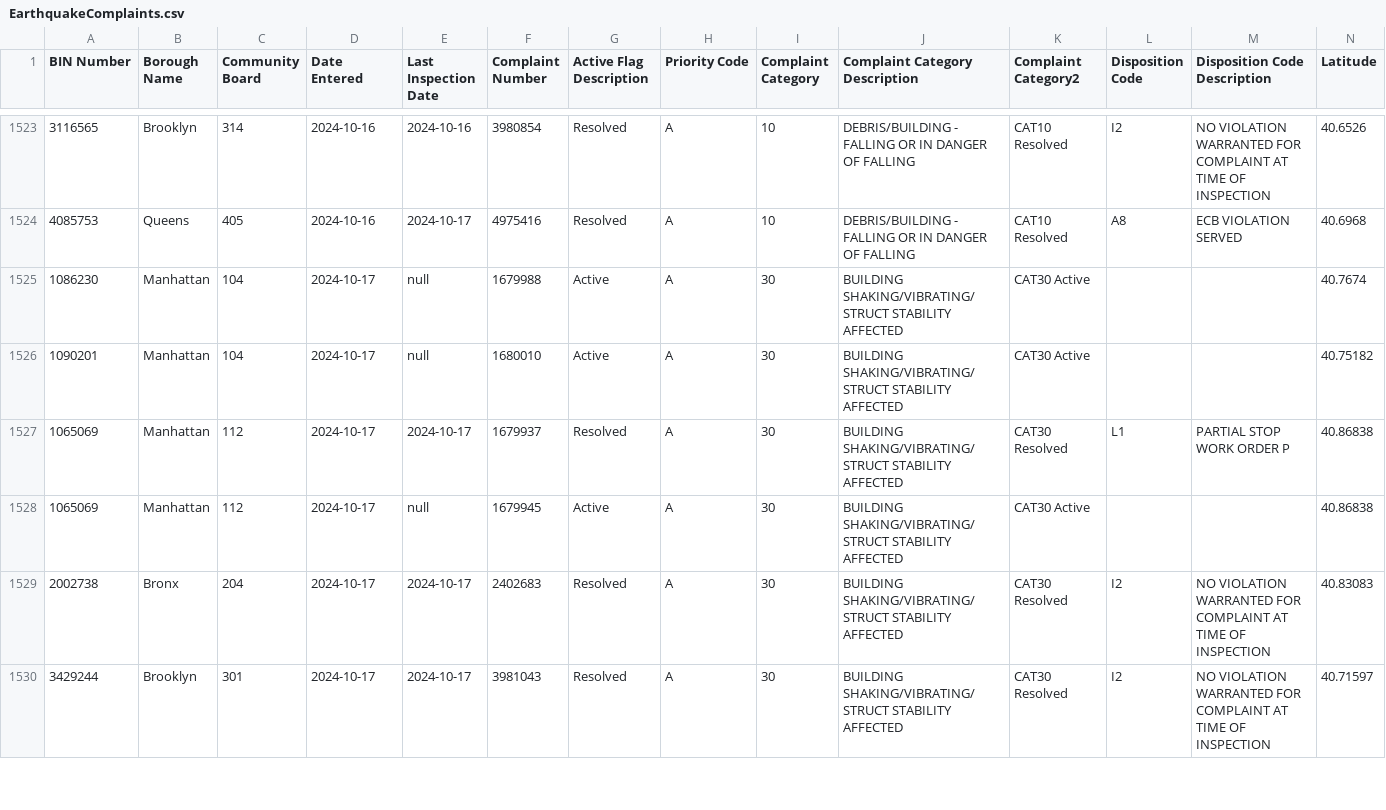
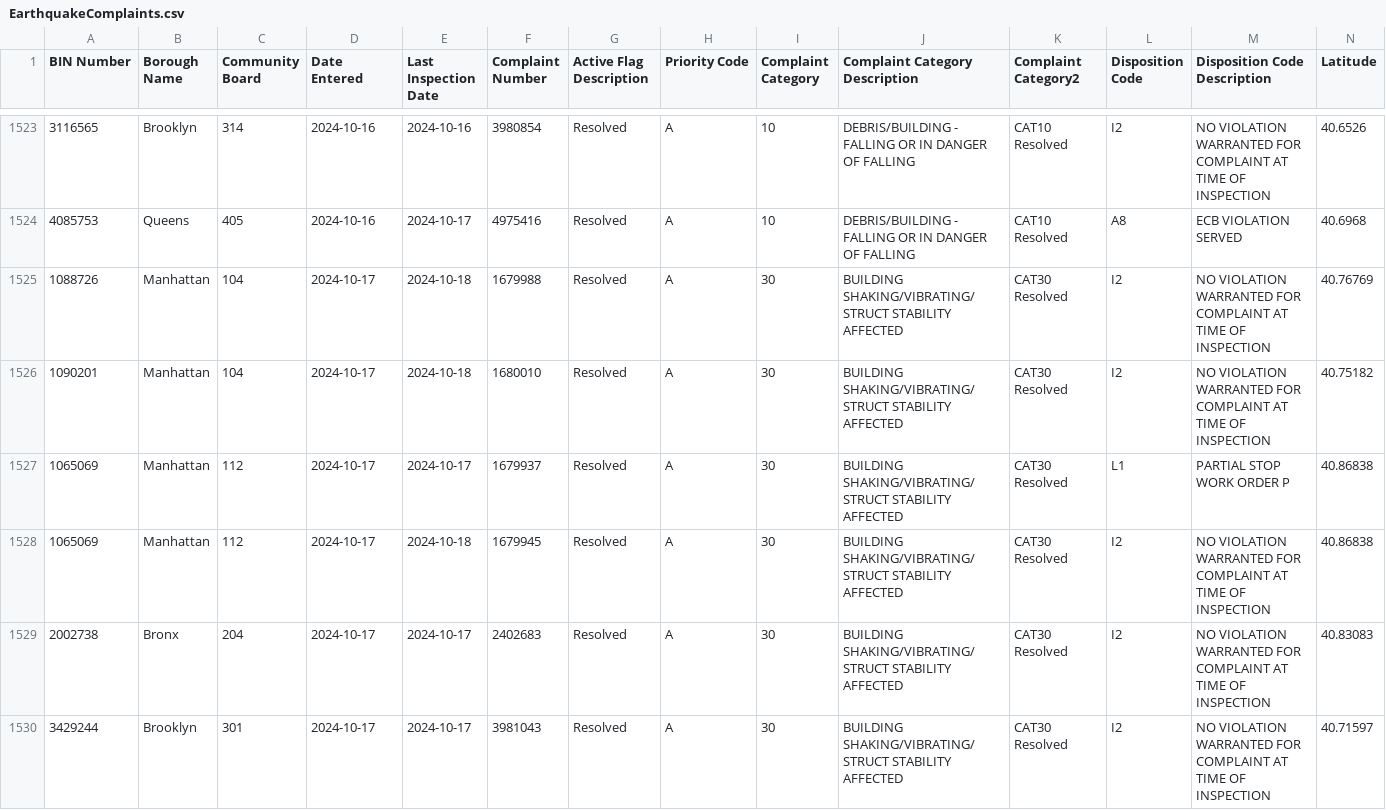
Before and after one commit to NYCDOB/EarthquakeComplaints, a CSV file: data/EarthquakeComplaints.csv, drawn as a sheet; only a part is shown, gaps mark what is left out; removed rows and columns are numbered as before the commit, all else as after; rows hold the shown columns only; the diff covers the shown part only; the diff names each change by its address in the sheet, - before the commit and + after, or states it on an @@ line.

Commit message:
commit from script Sat 10/19/2024  6:59:54.64, 1541 rows

```diff
--- a/data/EarthquakeComplaints.csv
+++ b/data/EarthquakeComplaints.csv
-row 1525: 1086230 | Manhattan | 104 | 2024-10-17 | null | 1679988 | Active | A | 30 | BUILDING SHAKING/VIBRATING/STRUCT STABILITY AFFECTED | CAT30 Active |  |  | 40.7674
+row 1525: 1088726 | Manhattan | 104 | 2024-10-17 | 2024-10-18 | 1679988 | Resolved | A | 30 | BUILDING SHAKING/VIBRATING/STRUCT STABILITY AFFECTED | CAT30 Resolved | I2 | NO VIOLATION WARRANTED FOR COMPLAINT AT TIME OF INSPECTION | 40.76769
-E1526 (Last Inspection Date): null
+E1526 (Last Inspection Date): 2024-10-18
-G1526 (Active Flag Description): Active
+G1526 (Active Flag Description): Resolved
-K1526 (Complaint Category2): CAT30 Active
+K1526 (Complaint Category2): CAT30 Resolved
-L1526 (Disposition Code): (empty)
+L1526 (Disposition Code): I2
-M1526 (Disposition Code Description): (empty)
+M1526 (Disposition Code Description): NO VIOLATION WARRANTED FOR COMPLAINT AT TIME OF INSPECTION
-E1528 (Last Inspection Date): null
+E1528 (Last Inspection Date): 2024-10-18
-G1528 (Active Flag Description): Active
+G1528 (Active Flag Description): Resolved
-K1528 (Complaint Category2): CAT30 Active
+K1528 (Complaint Category2): CAT30 Resolved
-L1528 (Disposition Code): (empty)
+L1528 (Disposition Code): I2
-M1528 (Disposition Code Description): (empty)
+M1528 (Disposition Code Description): NO VIOLATION WARRANTED FOR COMPLAINT AT TIME OF INSPECTION
```
Also changed, not shown: 7 added rows and 15 edited cells elsewhere in this file.
